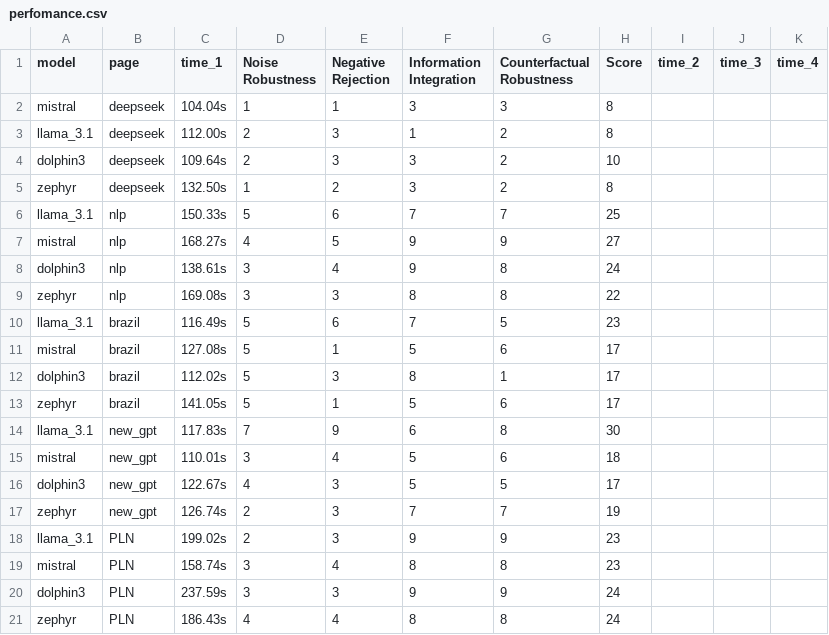
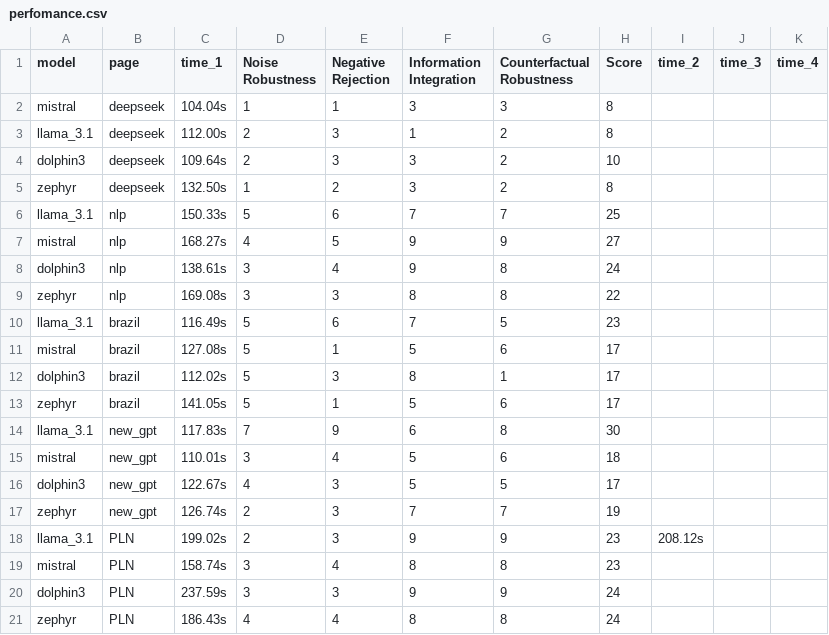
Before and after one commit to MoonHawlk/tcc, a CSV file: perfomance.csv, drawn as a sheet.

```diff
--- a/perfomance.csv
+++ b/perfomance.csv
@@ -17,3 +17,3 @@ dolphin3,new_gpt,122.67s,4,3,5,5,17,,,,
 zephyr,new_gpt,126.74s,2,3,7,7,19,,,,
-llama_3.1,PLN,199.02s,2,3,9,9,23,,,,
+llama_3.1,PLN,199.02s,2,3,9,9,23,208.12s,,,
 mistral,PLN,158.74s,3,4,8,8,23,,,,
```
Also changed, not shown: 2 other files.
